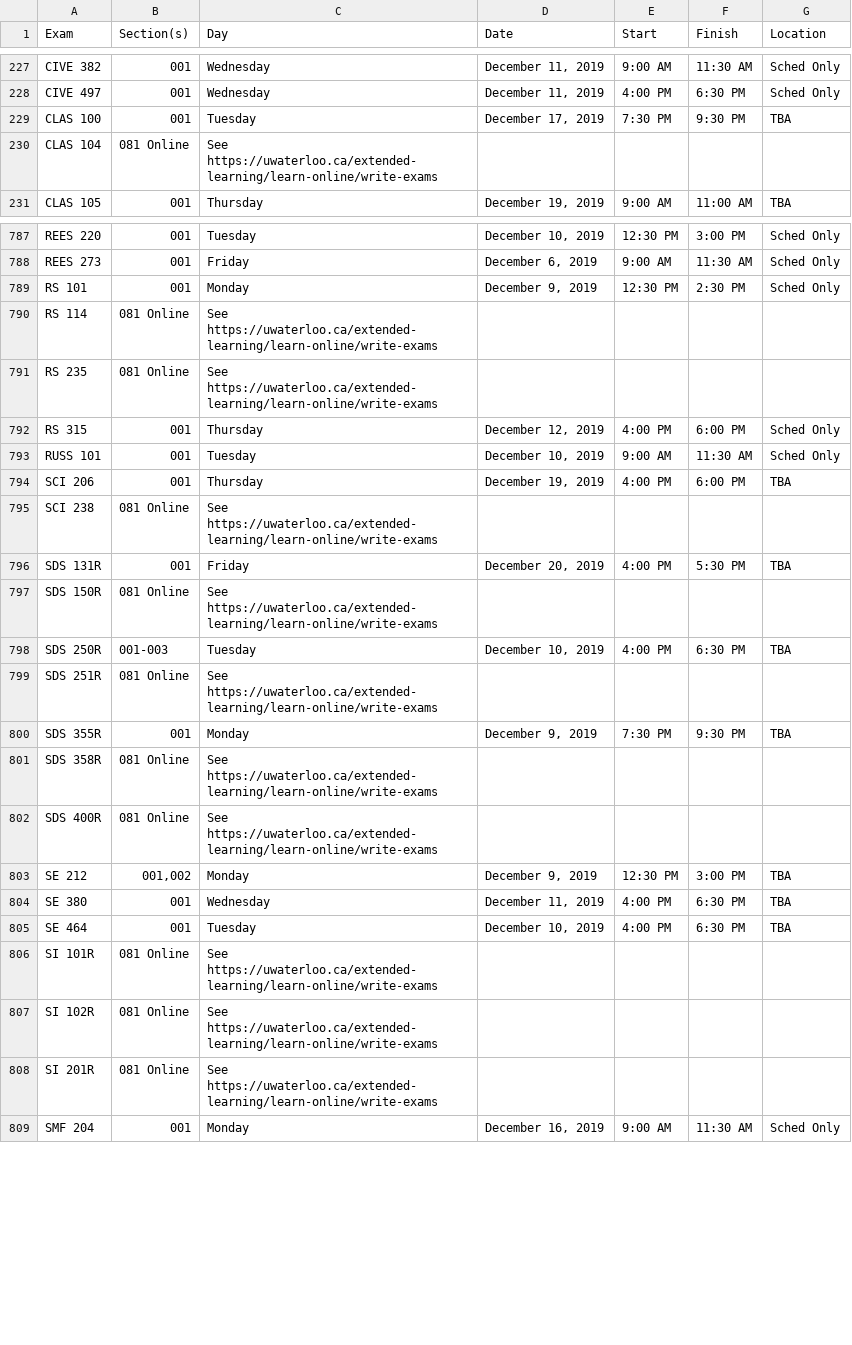
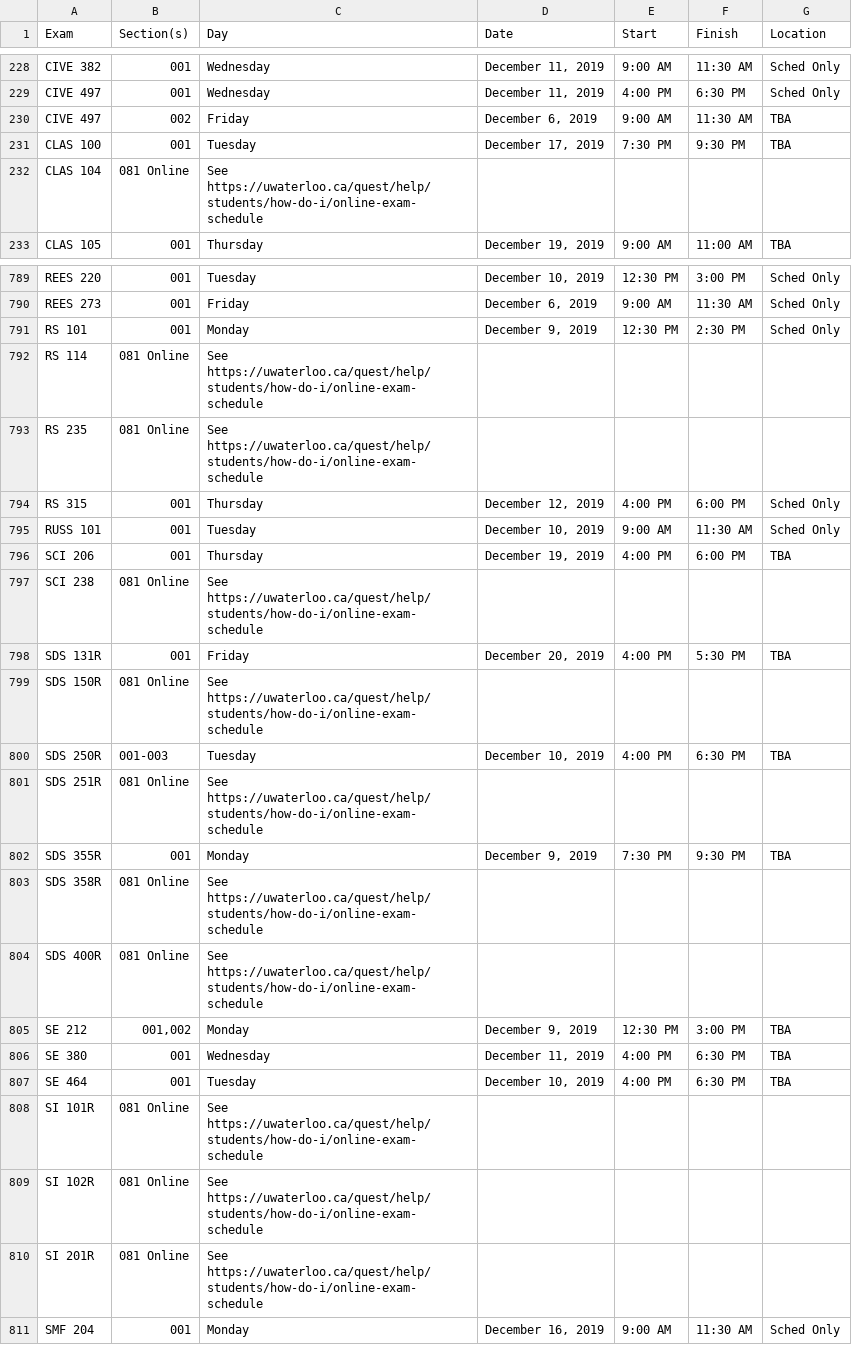
Before and after one commit to uWaterloo/Datasets, a CSV file: ExamSchedule/1199ExamSchedule.csv, drawn as a sheet; only a part is shown, gaps mark what is left out; the diff covers the shown part only.

Commit message:
Updated 1199 exam schedule (auto commit)

```diff
--- a/ExamSchedule/1199ExamSchedule.csv
+++ b/ExamSchedule/1199ExamSchedule.csv
@@ -228,4 +229,5 @@ CIVE 382,001,Wednesday,"December 11, 2019",9:00 AM,11:30 AM,Sched Only
 CIVE 497,001,Wednesday,"December 11, 2019",4:00 PM,6:30 PM,Sched Only
+CIVE 497,002,Friday,"December 6, 2019",9:00 AM,11:30 AM,TBA
 CLAS 100,001,Tuesday,"December 17, 2019",7:30 PM,9:30 PM,TBA
-CLAS 104,081 Online,See https://uwaterloo.ca/extended-learning/learn-online/write-exams,,,,
+CLAS 104,081 Online,See https://uwaterloo.ca/quest/help/students/how-do-i/online-exam-schedule,,,,
 CLAS 105,001,Thursday,"December 19, 2019",9:00 AM,11:00 AM,TBA
@@ -789,4 +791,4 @@ REES 273,001,Friday,"December 6, 2019",9:00 AM,11:30 AM,Sched Only
 RS 101,001,Monday,"December 9, 2019",12:30 PM,2:30 PM,Sched Only
-RS 114,081 Online,See https://uwaterloo.ca/extended-learning/learn-online/write-exams,,,,
-RS 235,081 Online,See https://uwaterloo.ca/extended-learning/learn-online/write-exams,,,,
+RS 114,081 Online,See https://uwaterloo.ca/quest/help/students/how-do-i/online-exam-schedule,,,,
+RS 235,081 Online,See https://uwaterloo.ca/quest/help/students/how-do-i/online-exam-schedule,,,,
 RS 315,001,Thursday,"December 12, 2019",4:00 PM,6:00 PM,Sched Only
@@ -794,10 +796,10 @@ RUSS 101,001,Tuesday,"December 10, 2019",9:00 AM,11:30 AM,Sched Only
 SCI 206,001,Thursday,"December 19, 2019",4:00 PM,6:00 PM,TBA
-SCI 238,081 Online,See https://uwaterloo.ca/extended-learning/learn-online/write-exams,,,,
+SCI 238,081 Online,See https://uwaterloo.ca/quest/help/students/how-do-i/online-exam-schedule,,,,
 SDS 131R,001,Friday,"December 20, 2019",4:00 PM,5:30 PM,TBA
-SDS 150R,081 Online,See https://uwaterloo.ca/extended-learning/learn-online/write-exams,,,,
+SDS 150R,081 Online,See https://uwaterloo.ca/quest/help/students/how-do-i/online-exam-schedule,,,,
 SDS 250R,001-003,Tuesday,"December 10, 2019",4:00 PM,6:30 PM,TBA
-SDS 251R,081 Online,See https://uwaterloo.ca/extended-learning/learn-online/write-exams,,,,
+SDS 251R,081 Online,See https://uwaterloo.ca/quest/help/students/how-do-i/online-exam-schedule,,,,
 SDS 355R,001,Monday,"December 9, 2019",7:30 PM,9:30 PM,TBA
-SDS 358R,081 Online,See https://uwaterloo.ca/extended-learning/learn-online/write-exams,,,,
-SDS 400R,081 Online,See https://uwaterloo.ca/extended-learning/learn-online/write-exams,,,,
+SDS 358R,081 Online,See https://uwaterloo.ca/quest/help/students/how-do-i/online-exam-schedule,,,,
+SDS 400R,081 Online,See https://uwaterloo.ca/quest/help/students/how-do-i/online-exam-schedule,,,,
 SE 212,"001,002",Monday,"December 9, 2019",12:30 PM,3:00 PM,TBA
@@ -805,5 +807,5 @@ SE 380,001,Wednesday,"December 11, 2019",4:00 PM,6:30 PM,TBA
 SE 464,001,Tuesday,"December 10, 2019",4:00 PM,6:30 PM,TBA
-SI 101R,081 Online,See https://uwaterloo.ca/extended-learning/learn-online/write-exams,,,,
-SI 102R,081 Online,See https://uwaterloo.ca/extended-learning/learn-online/write-exams,,,,
-SI 201R,081 Online,See https://uwaterloo.ca/extended-learning/learn-online/write-exams,,,,
+SI 101R,081 Online,See https://uwaterloo.ca/quest/help/students/how-do-i/online-exam-schedule,,,,
+SI 102R,081 Online,See https://uwaterloo.ca/quest/help/students/how-do-i/online-exam-schedule,,,,
+SI 201R,081 Online,See https://uwaterloo.ca/quest/help/students/how-do-i/online-exam-schedule,,,,
 SMF 204,001,Monday,"December 16, 2019",9:00 AM,11:30 AM,Sched Only
```
Also changed, not shown: 2 added rows and 93 edited cells elsewhere in this file.
